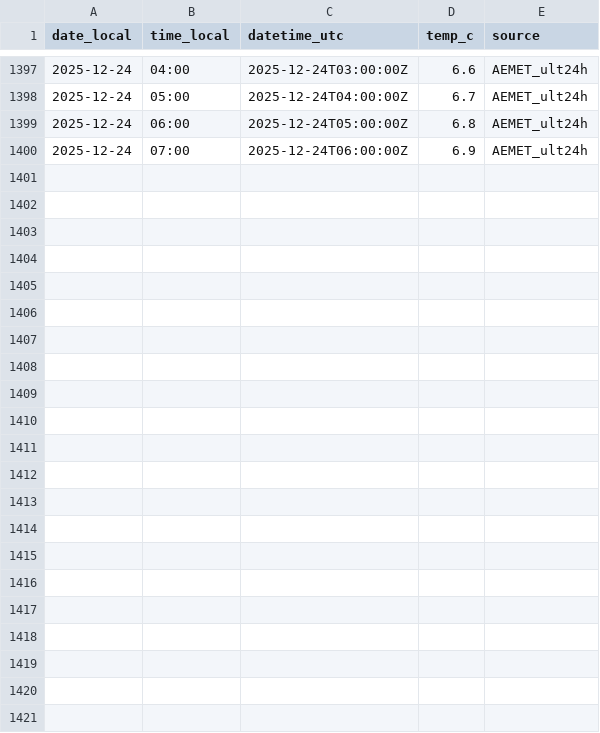
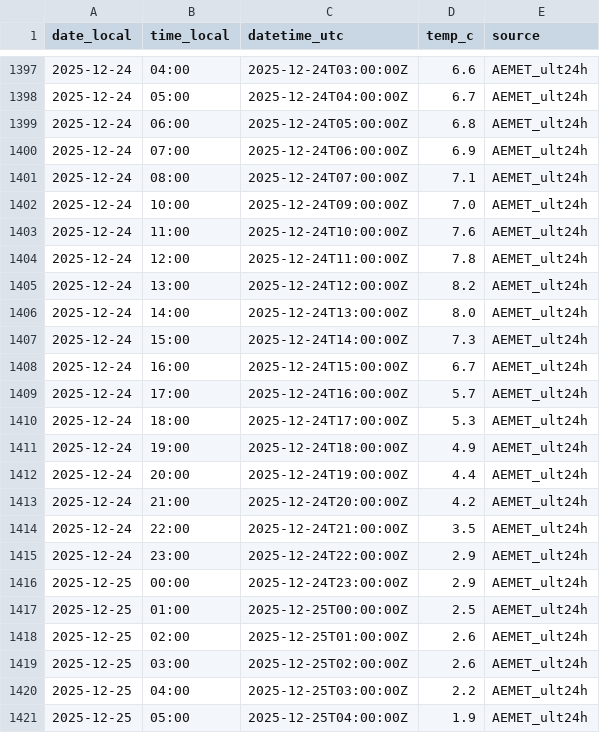
Before and after one commit to artcymap-ctrl/CALEFACCION, a CSV file: docs/data/9091R_temp_history.csv, drawn as a sheet; only a part is shown, gaps mark what is left out.

```diff
--- a/docs/data/9091R_temp_history.csv
+++ b/docs/data/9091R_temp_history.csv
@@ -1400 +1400,22 @@ date_local,time_local,datetime_utc,temp_c,source
 2025-12-24,07:00,2025-12-24T06:00:00Z,6.9,AEMET_ult24h
+2025-12-24,08:00,2025-12-24T07:00:00Z,7.1,AEMET_ult24h
+2025-12-24,10:00,2025-12-24T09:00:00Z,7.0,AEMET_ult24h
+2025-12-24,11:00,2025-12-24T10:00:00Z,7.6,AEMET_ult24h
+2025-12-24,12:00,2025-12-24T11:00:00Z,7.8,AEMET_ult24h
+2025-12-24,13:00,2025-12-24T12:00:00Z,8.2,AEMET_ult24h
+2025-12-24,14:00,2025-12-24T13:00:00Z,8.0,AEMET_ult24h
+2025-12-24,15:00,2025-12-24T14:00:00Z,7.3,AEMET_ult24h
+2025-12-24,16:00,2025-12-24T15:00:00Z,6.7,AEMET_ult24h
+2025-12-24,17:00,2025-12-24T16:00:00Z,5.7,AEMET_ult24h
+2025-12-24,18:00,2025-12-24T17:00:00Z,5.3,AEMET_ult24h
+2025-12-24,19:00,2025-12-24T18:00:00Z,4.9,AEMET_ult24h
+2025-12-24,20:00,2025-12-24T19:00:00Z,4.4,AEMET_ult24h
+2025-12-24,21:00,2025-12-24T20:00:00Z,4.2,AEMET_ult24h
+2025-12-24,22:00,2025-12-24T21:00:00Z,3.5,AEMET_ult24h
+2025-12-24,23:00,2025-12-24T22:00:00Z,2.9,AEMET_ult24h
+2025-12-25,00:00,2025-12-24T23:00:00Z,2.9,AEMET_ult24h
+2025-12-25,01:00,2025-12-25T00:00:00Z,2.5,AEMET_ult24h
+2025-12-25,02:00,2025-12-25T01:00:00Z,2.6,AEMET_ult24h
+2025-12-25,03:00,2025-12-25T02:00:00Z,2.6,AEMET_ult24h
+2025-12-25,04:00,2025-12-25T03:00:00Z,2.2,AEMET_ult24h
+2025-12-25,05:00,2025-12-25T04:00:00Z,1.9,AEMET_ult24h
```
Also changed, not shown: docs/data/9091R_temp_hourly.csv.
